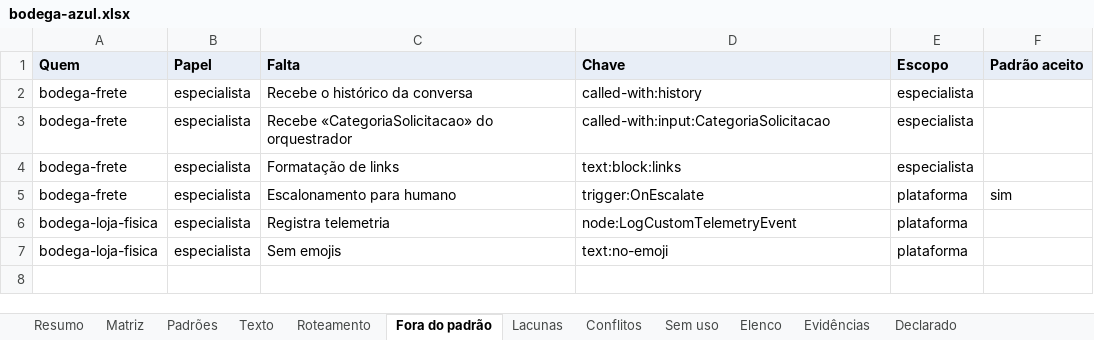
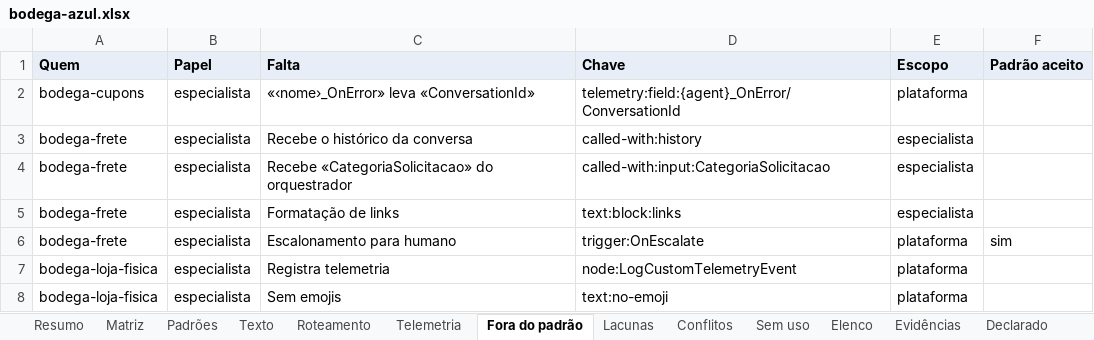
Before and after one commit to ruinosus/dna, an Excel workbook: docs/cast-list/examples/bodega-azul.xlsx, sheet Fora do padrão, drawn as a sheet; values as stored, in another font and other column widths than the file's, no borders; the diff names each change by its address in the sheet, - before the commit and + after, or states it on an @@ line.

```diff
--- a/docs/cast-list/examples/bodega-azul.xlsx (sheet Fora do padrão)
+++ b/docs/cast-list/examples/bodega-azul.xlsx (sheet Fora do padrão)
+sheet tab: Telemetria
+row 2: bodega-cupons | especialista | «‹nome›_OnError» leva «ConversationId» | telemetry:field:{agent}_OnError/ConversationId | plataforma
```
Also changed, not shown: sheet Evidências, sheet Matriz, sheet Elenco, sheet Resumo, 12 other files.
